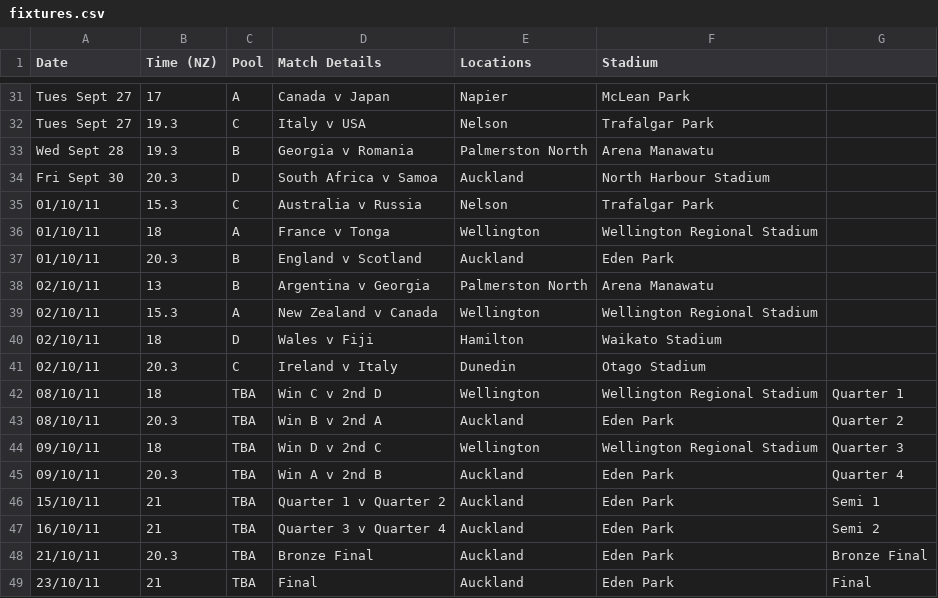
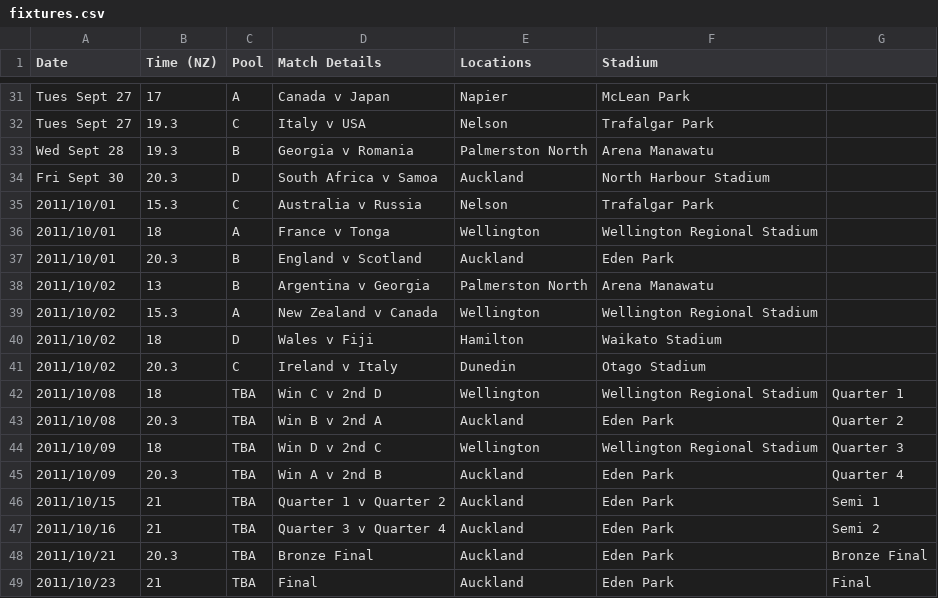
Before and after one commit to dwhenry/Rugby, a CSV file: db/fixtures.csv, drawn as a sheet; only a part is shown, gaps mark what is left out.

```diff
--- a/db/fixtures.csv
+++ b/db/fixtures.csv
@@ -34,16 +34,16 @@
 "Fri Sept 30",20.3,"D","South Africa v Samoa","Auckland","North Harbour Stadium",
-01/10/11,15.3,"C","Australia v Russia","Nelson","Trafalgar Park",
-01/10/11,18,"A","France v Tonga","Wellington","Wellington Regional Stadium",
-01/10/11,20.3,"B","England v Scotland","Auckland","Eden Park",
-02/10/11,13,"B","Argentina v Georgia","Palmerston North","Arena Manawatu",
-02/10/11,15.3,"A","New Zealand v Canada","Wellington","Wellington Regional Stadium",
-02/10/11,18,"D","Wales v Fiji","Hamilton","Waikato Stadium",
-02/10/11,20.3,"C","Ireland v Italy","Dunedin","Otago Stadium",
-08/10/11,18,"TBA","Win C v 2nd D","Wellington","Wellington Regional Stadium","Quarter 1"
-08/10/11,20.3,"TBA","Win B v 2nd A","Auckland","Eden Park","Quarter 2"
-09/10/11,18,"TBA","Win D v 2nd C","Wellington","Wellington Regional Stadium","Quarter 3"
-09/10/11,20.3,"TBA","Win A v 2nd B","Auckland","Eden Park","Quarter 4"
-15/10/11,21,"TBA","Quarter 1 v Quarter 2","Auckland","Eden Park","Semi 1"
-16/10/11,21,"TBA","Quarter 3 v Quarter 4","Auckland","Eden Park","Semi 2"
-21/10/11,20.3,"TBA","Bronze Final","Auckland","Eden Park","Bronze Final"
-23/10/11,21,"TBA","Final","Auckland","Eden Park","Final"
+2011/10/01,15.3,"C","Australia v Russia","Nelson","Trafalgar Park",
+2011/10/01,18,"A","France v Tonga","Wellington","Wellington Regional Stadium",
+2011/10/01,20.3,"B","England v Scotland","Auckland","Eden Park",
+2011/10/02,13,"B","Argentina v Georgia","Palmerston North","Arena Manawatu",
+2011/10/02,15.3,"A","New Zealand v Canada","Wellington","Wellington Regional Stadium",
+2011/10/02,18,"D","Wales v Fiji","Hamilton","Waikato Stadium",
+2011/10/02,20.3,"C","Ireland v Italy","Dunedin","Otago Stadium",
+2011/10/08,18,"TBA","Win C v 2nd D","Wellington","Wellington Regional Stadium","Quarter 1"
+2011/10/08,20.3,"TBA","Win B v 2nd A","Auckland","Eden Park","Quarter 2"
+2011/10/09,18,"TBA","Win D v 2nd C","Wellington","Wellington Regional Stadium","Quarter 3"
+2011/10/09,20.3,"TBA","Win A v 2nd B","Auckland","Eden Park","Quarter 4"
+2011/10/15,21,"TBA","Quarter 1 v Quarter 2","Auckland","Eden Park","Semi 1"
+2011/10/16,21,"TBA","Quarter 3 v Quarter 4","Auckland","Eden Park","Semi 2"
+2011/10/21,20.3,"TBA","Bronze Final","Auckland","Eden Park","Bronze Final"
+2011/10/23,21,"TBA","Final","Auckland","Eden Park","Final"
```
Also changed, not shown: 41 other files.
